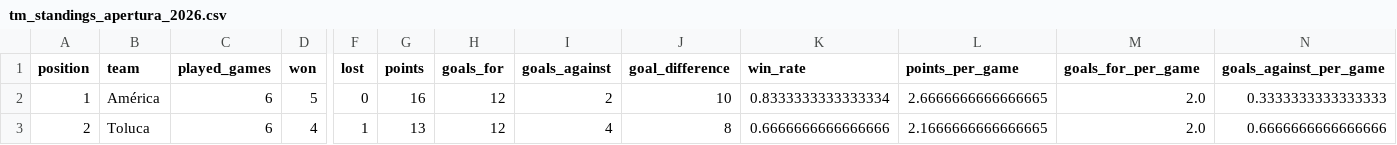
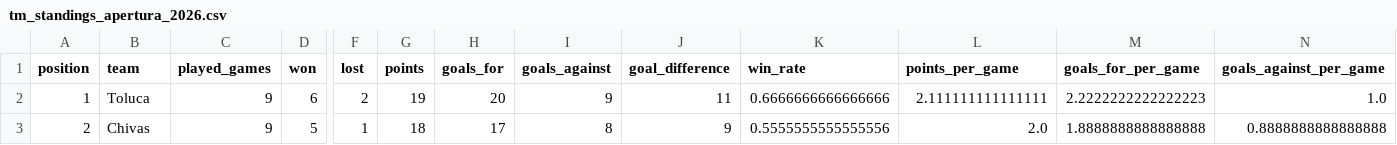
Before and after one commit to AlejandroChavezA/MML-Premier, a CSV file: data/ligamx/raw/standings/transfermarkt/tm_standings_apertura_2026.csv, drawn as a sheet; only a part is shown, gaps mark what is left out; the diff covers the shown part only; the diff names each change by its address in the sheet, - before the commit and + after, or states it on an @@ line.

```diff
--- a/data/ligamx/raw/standings/transfermarkt/tm_standings_apertura_2026.csv
+++ b/data/ligamx/raw/standings/transfermarkt/tm_standings_apertura_2026.csv
-B2 (team): América
+B2 (team): Toluca
-C2:C3 (played_games): 6
+C2:C3 (played_games): 9
-D2 (won): 5
+D2 (won): 6
-F2 (lost): 0
+F2 (lost): 2
-G2 (points): 16
+G2 (points): 19
-H2 (goals_for): 12
+H2 (goals_for): 20
-I2 (goals_against): 2
+I2 (goals_against): 9
-J2 (goal_difference): 10
+J2 (goal_difference): 11
-K2 (win_rate): 0.8333333333333334
+K2 (win_rate): 0.6666666666666666
-L2 (points_per_game): 2.6666666666666665
+L2 (points_per_game): 2.111111111111111
-M2 (goals_for_per_game): 2.0
+M2 (goals_for_per_game): 2.2222222222222223
-N2 (goals_against_per_game): 0.3333333333333333
+N2 (goals_against_per_game): 1.0
-B3 (team): Toluca
+B3 (team): Chivas
-D3 (won): 4
+D3 (won): 5
-G3 (points): 13
+G3 (points): 18
-H3 (goals_for): 12
+H3 (goals_for): 17
-I3 (goals_against): 4
+I3 (goals_against): 8
-J3 (goal_difference): 8
+J3 (goal_difference): 9
-K3 (win_rate): 0.6666666666666666
+K3 (win_rate): 0.5555555555555556
-L3 (points_per_game): 2.1666666666666665
+L3 (points_per_game): 2.0
-M3 (goals_for_per_game): 2.0
+M3 (goals_for_per_game): 1.8888888888888888
-N3 (goals_against_per_game): 0.6666666666666666
+N3 (goals_against_per_game): 0.8888888888888888
```
Also changed, not shown: 171 edited cells elsewhere in this file, data/cleaned/matches_2026_cleaned.csv, data/ligamx/cleaned/standings_2026_cleaned.csv, 26 other files.
